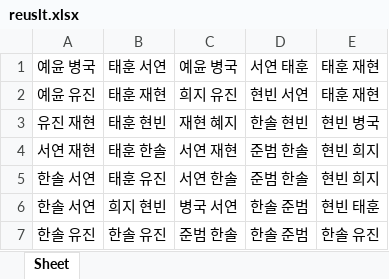
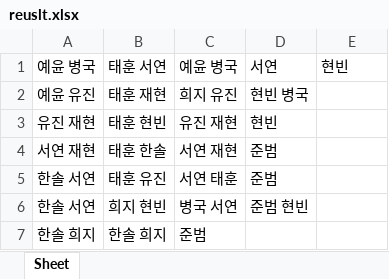
Before and after one commit to leejin-yeong/timetable, an Excel workbook: reuslt.xlsx, sheet Sheet, drawn as a sheet; values as stored, in another font and other column widths than the file's, no borders; removed rows and columns are numbered as before the commit, all else as after; the diff names each change by its address in the sheet, - before the commit and + after, or states it on an @@ line.

```diff
--- a/reuslt.xlsx (sheet Sheet)
+++ b/reuslt.xlsx (sheet Sheet)
-D1: 서연 태훈
+D1: 서연
-E1: 태훈 재현
+E1: 현빈
-D2: 현빈 서연
+D2: 현빈 병국
-E2: 태훈 재현
+E2: (empty)
-C3: 재현 혜지
+C3: 유진 재현
-D3: 한솔 현빈
+D3: 현빈
-E3: 현빈 병국
+E3: (empty)
-D4:D5: 준범 한솔
+D4:D5: 준범
-E4:E5: 현빈 희지
+E4:E5: (empty)
-C5: 서연 한솔
+C5: 서연 태훈
-D6: 한솔 준범
+D6: 준범 현빈
-E6: 현빈 태훈
+E6: (empty)
-row 7: 한솔 유진 | 한솔 유진 | 준범 한솔 | 한솔 준범 | 한솔 유진
+row 7: 한솔 희지 | 한솔 희지 | 준범
```
Also changed, not shown: 1 other file.
